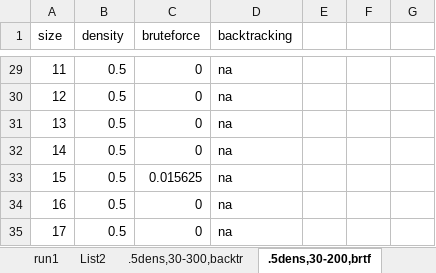
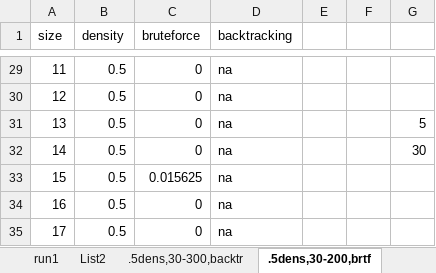
Before and after one commit to levlukas/ial_clique, an Excel workbook: exp_vyhodnoceni/data.xlsx, sheet .5dens,30-200,brtf, drawn as a sheet; only a part is shown, gaps mark what is left out; values as stored, in another font and other column widths than the file's, no borders; charts and pictures not drawn; the diff covers the shown part only; the diff names each change by its address in the sheet, - before the commit and + after, or states it on an @@ line.

```diff
--- a/exp_vyhodnoceni/data.xlsx (sheet .5dens,30-200,brtf)
+++ b/exp_vyhodnoceni/data.xlsx (sheet .5dens,30-200,brtf)
-G31: (empty)
+G31: 5
-G32: (empty)
+G32: 30
```
Also changed, not shown: 26 added rows elsewhere in this sheet, sheet srovnavaci graf, other sheet tabs, charts or pictures, 14 other files.
